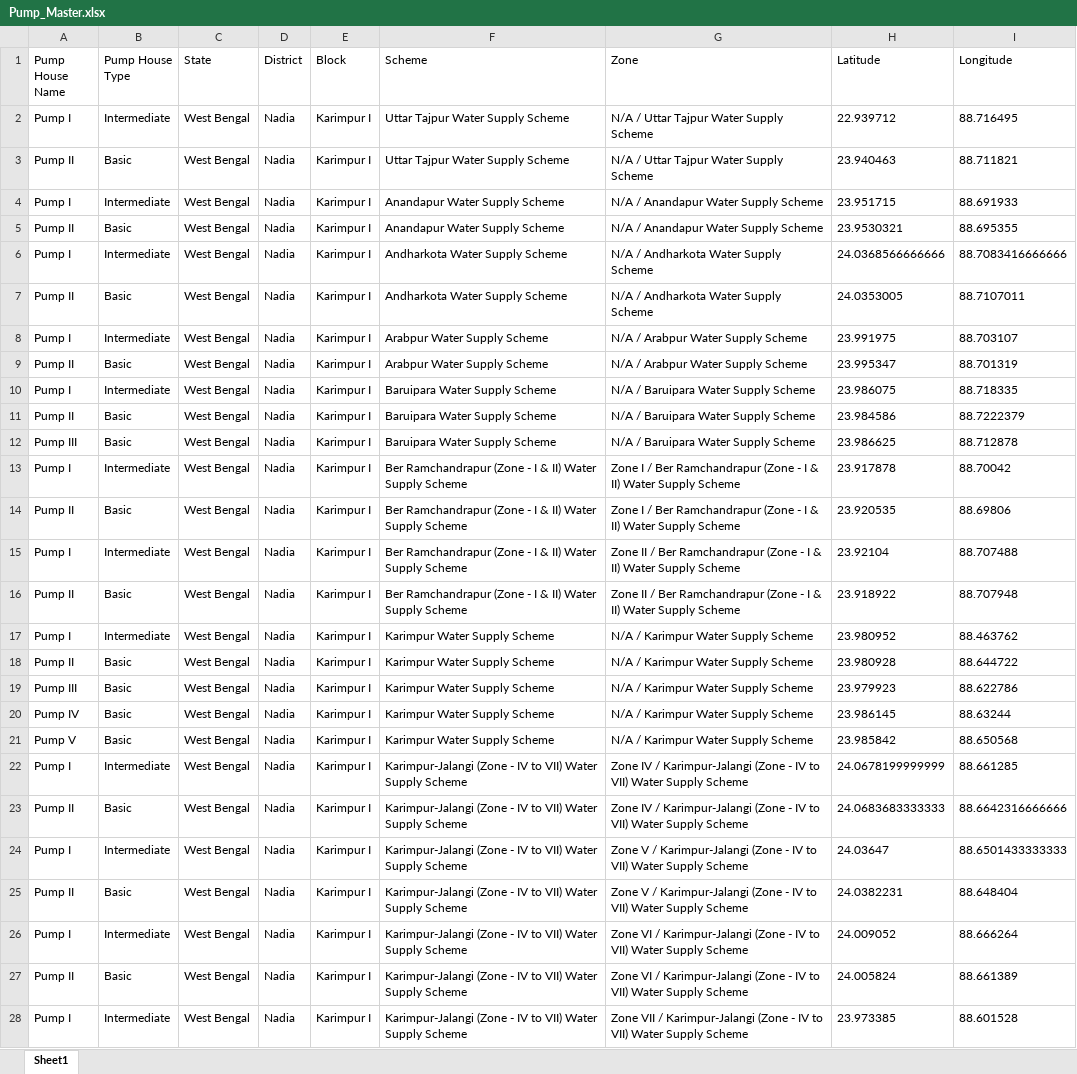
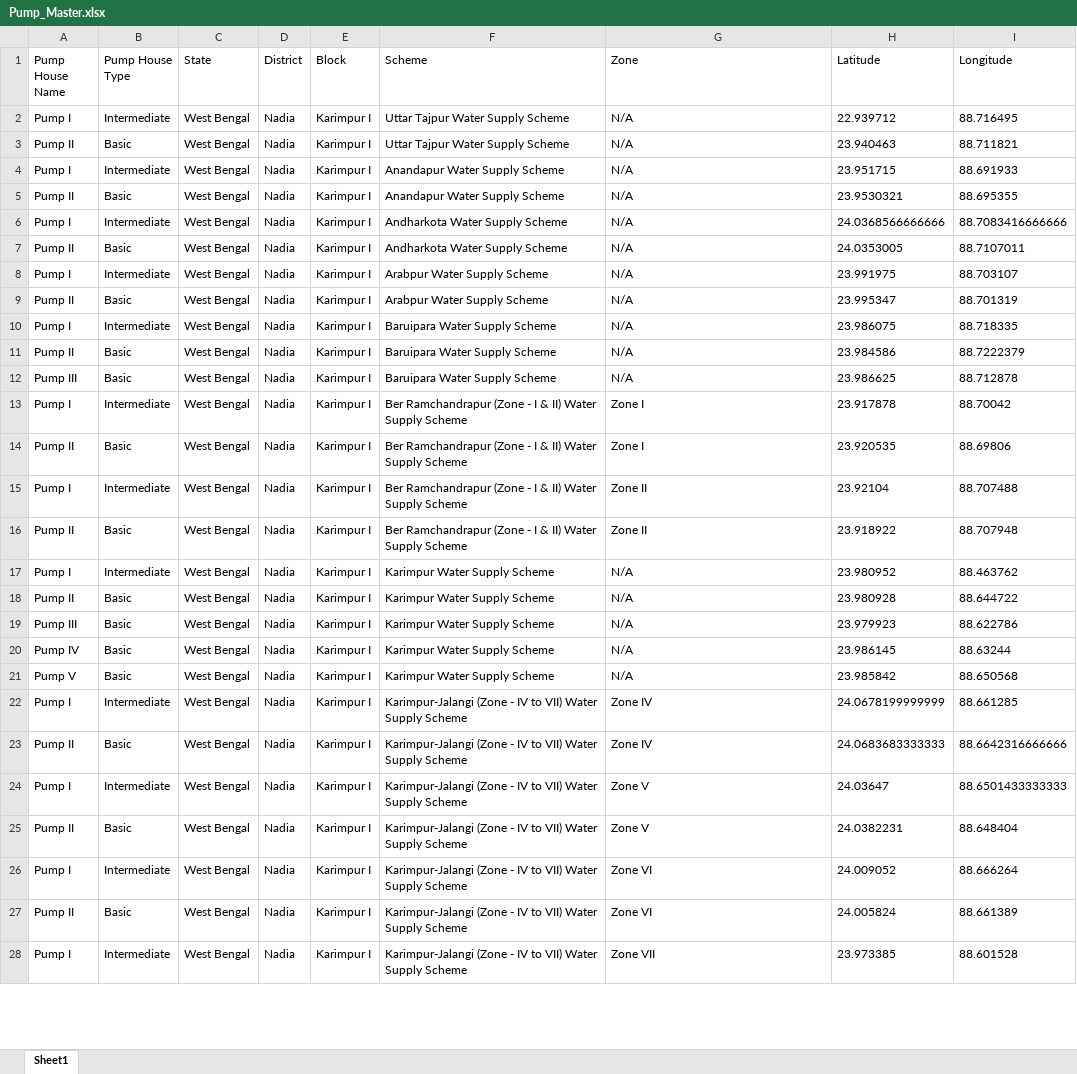
Before and after one commit to shrutmakde/odoo_location_script, an Excel workbook: output/Pump_Master.xlsx, sheet Sheet1, drawn as a sheet; only a part is shown; values as stored, in another font and other column widths than the file's, no borders; the diff covers the shown part only; the diff names each change by its address in the sheet, - before the commit and + after, or states it on an @@ line.

```diff
--- a/output/Pump_Master.xlsx (sheet Sheet1)
+++ b/output/Pump_Master.xlsx (sheet Sheet1)
-G2:G3 (Zone): N/A / Uttar Tajpur Water Supply Scheme
+G2:G3 (Zone): N/A
-G4:G5 (Zone): N/A / Anandapur Water Supply Scheme
+G4:G5 (Zone): N/A
-G6:G7 (Zone): N/A / Andharkota Water Supply Scheme
+G6:G7 (Zone): N/A
-G8:G9 (Zone): N/A / Arabpur Water Supply Scheme
+G8:G9 (Zone): N/A
-G10:G12 (Zone): N/A / Baruipara Water Supply Scheme
+G10:G12 (Zone): N/A
-G13:G14 (Zone): Zone I / Ber Ramchandrapur (Zone - I & II) Water Supply Scheme
+G13:G14 (Zone): Zone I
-G15:G16 (Zone): Zone II / Ber Ramchandrapur (Zone - I & II) Water Supply Scheme
+G15:G16 (Zone): Zone II
-G17:G21 (Zone): N/A / Karimpur Water Supply Scheme
+G17:G21 (Zone): N/A
-G22:G23 (Zone): Zone IV / Karimpur-Jalangi (Zone - IV to VII) Water Supply Scheme
+G22:G23 (Zone): Zone IV
-G24:G25 (Zone): Zone V / Karimpur-Jalangi (Zone - IV to VII) Water Supply Scheme
+G24:G25 (Zone): Zone V
-G26:G27 (Zone): Zone VI / Karimpur-Jalangi (Zone - IV to VII) Water Supply Scheme
+G26:G27 (Zone): Zone VI
-G28 (Zone): Zone VII / Karimpur-Jalangi (Zone - IV to VII) Water Supply Scheme
+G28 (Zone): Zone VII
```
Also changed, not shown: 402 edited cells elsewhere in this sheet, 2 other files.
